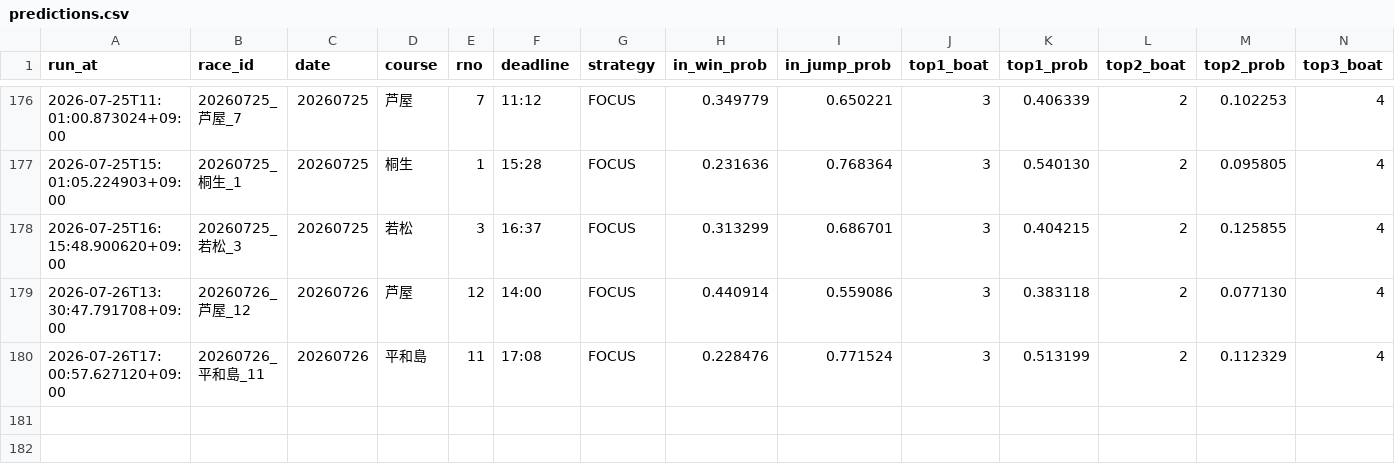
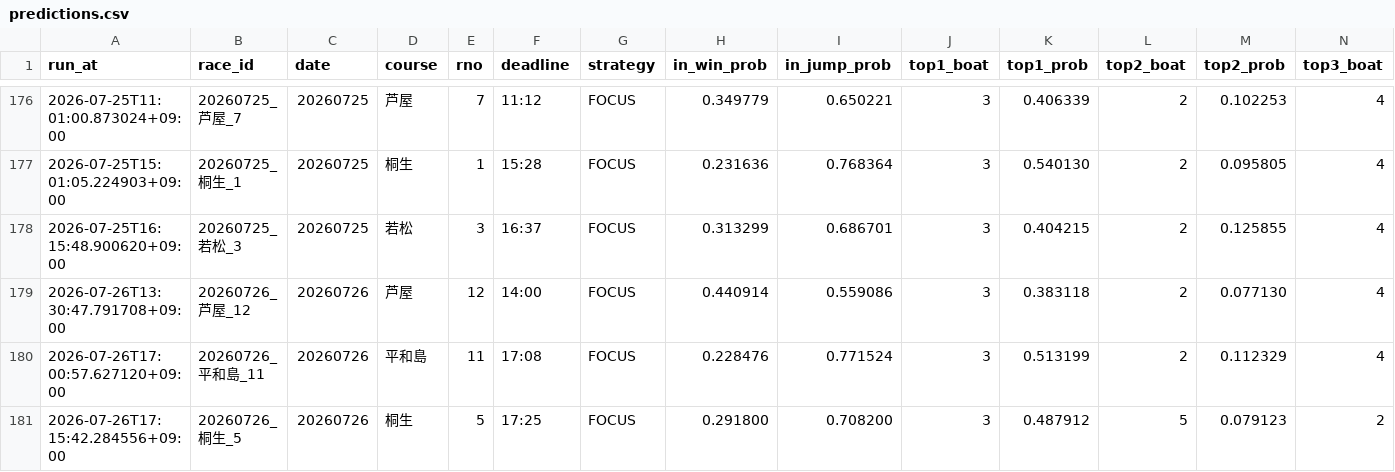
Before and after one commit to kibidanngo3/boatrace_bot, a CSV file: predictions.csv, drawn as a sheet; only a part is shown, gaps mark what is left out; rows hold the shown columns only; the diff names each change by its address in the sheet, - before the commit and + after, or states it on an @@ line.

```diff
--- a/predictions.csv
+++ b/predictions.csv
+row 181: 2026-07-26T17:15:42.284556+09:00 | 20260726_桐生_5 | 20260726 | 桐生 | 5 | 17:25 | FOCUS | 0.291800 | 0.708200 | 3 | 0.487912 | 5 | 0.079123 | 2
```
Also changed, not shown: 2 other files.
